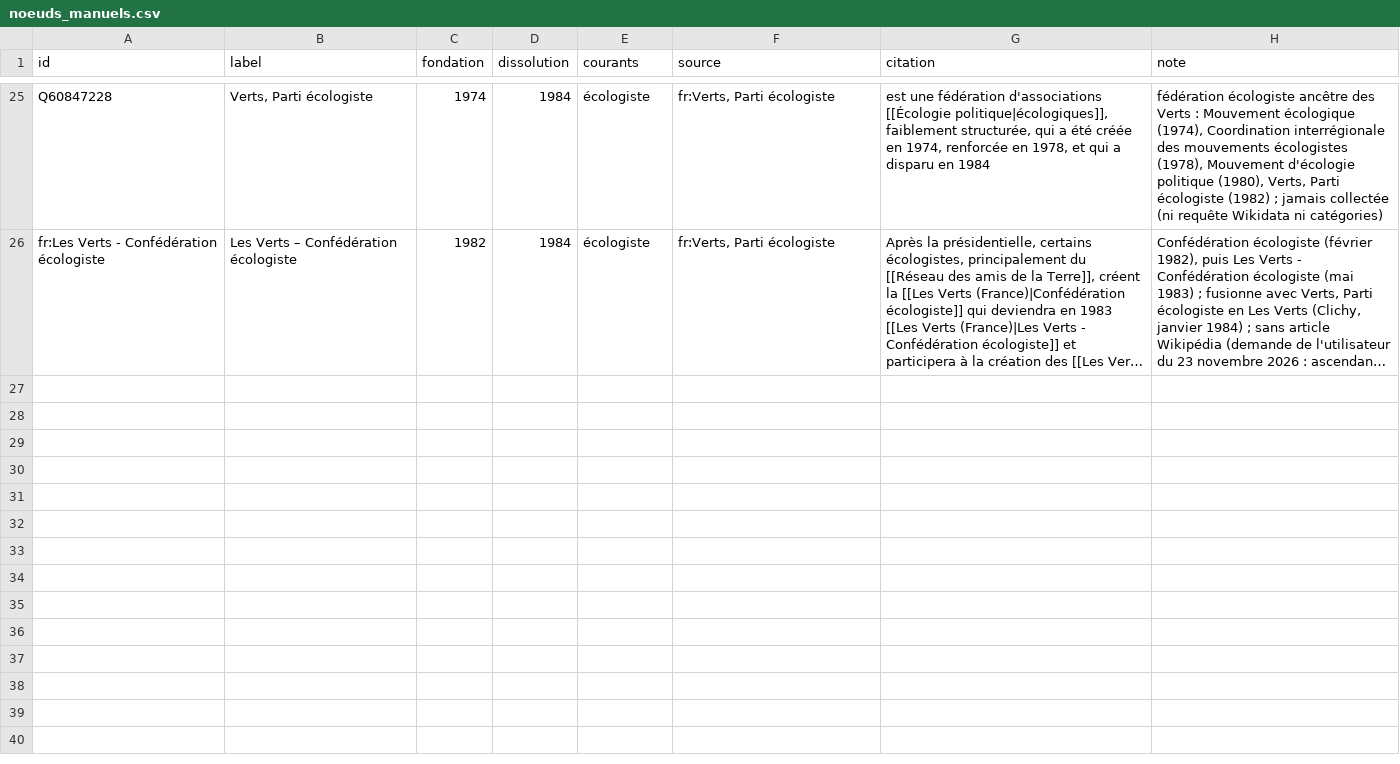
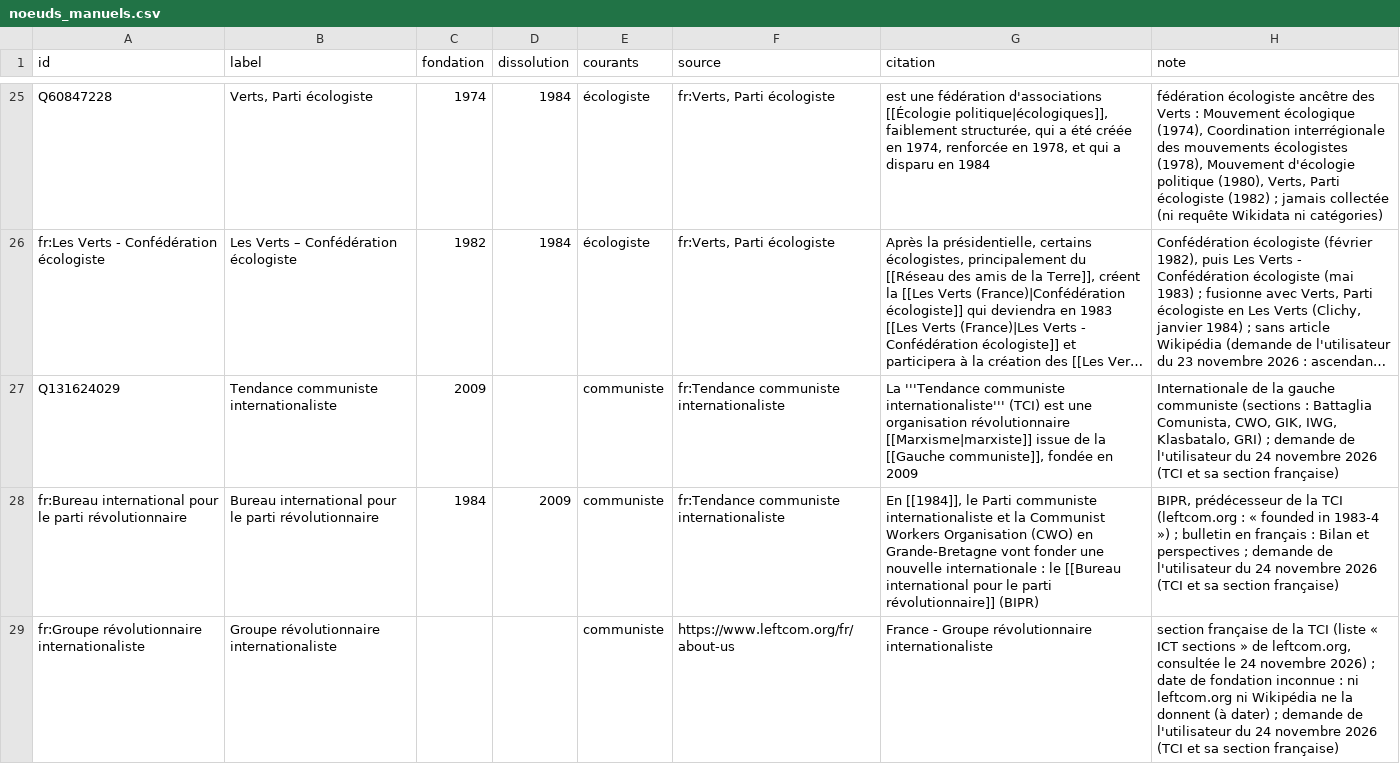
Before and after one commit to srcchi/GeneaGauche, a CSV file: data/manuel/noeuds_manuels.csv, drawn as a sheet; only a part is shown, gaps mark what is left out; long unchanged cells end in …; the diff names each change by its address in the sheet, - before the commit and + after, or states it on an @@ line.

```diff
--- a/data/manuel/noeuds_manuels.csv
+++ b/data/manuel/noeuds_manuels.csv
+row 27: Q131624029 | Tendance communiste internationaliste | 2009 |  | communiste | fr:Tendance communiste internationaliste | La '''Tendance communiste internationaliste''' (TCI) est une organisation révolutionnaire [[Marxisme|marxiste]] issue de la [[Gauche communiste]], fondée en 2009 | Internationale de la gauche communiste (sections : Battaglia Comunista, CWO, GIK, IWG, Klasbatalo, GRI) ; demande de l'utilisateur du 24 novembre 2026 (TCI et sa section française)
+row 28: fr:Bureau international pour le parti révolutionnaire | Bureau international pour le parti révolutionnaire | 1984 | 2009 | communiste | fr:Tendance communiste internationaliste | En [[1984]], le Parti communiste internationaliste et la Communist Workers Organisation (CWO) en Grande-Bretagne vont fonder une nouvelle internationale : le [[Bureau international pour le parti révolutionnaire]] (BIPR) | BIPR, prédécesseur de la TCI (leftcom.org : « founded in 1983-4 ») ; bulletin en français : Bilan et perspectives ; demande de l'utilisateur du 24 novembre 2026 (TCI et sa section française)
+row 29: fr:Groupe révolutionnaire internationaliste | Groupe révolutionnaire internationaliste |  |  | communiste | https://www.leftcom.org/fr/about-us | France - Groupe révolutionnaire internationaliste | section française de la TCI (liste « ICT sections » de leftcom.org, consultée le 24 novembre 2026) ; date de fondation inconnue : ni leftcom.org ni Wikipédia ne la donnent (à dater) ; demande de l'utilisateur du 24 novembre 2026 (TCI et sa section française)
```
Also changed, not shown: data/manuel/aretes_manuelles.csv, data/manuel/types.csv, 37 other files.
